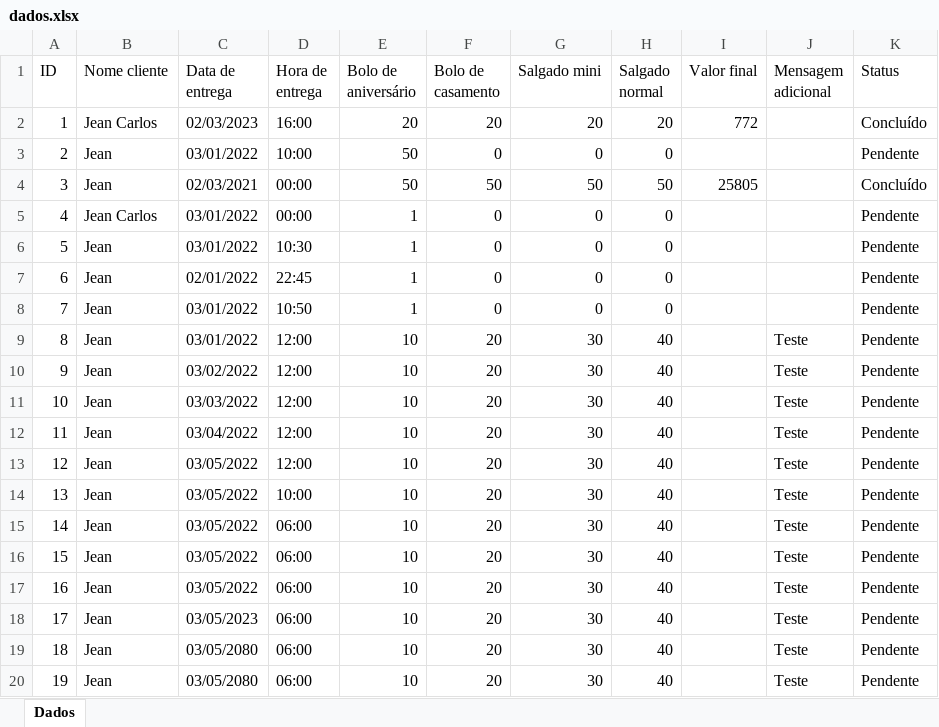
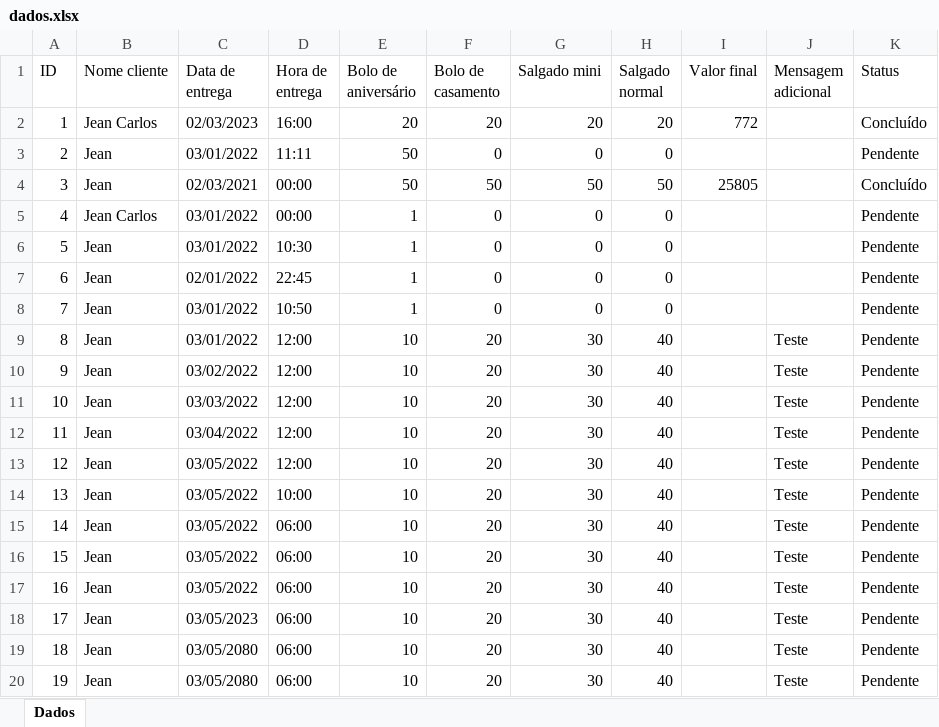
Before and after one commit to JeanCarlos899/ConfeitariaPaulistana, an Excel workbook: dados.xlsx, sheet Dados, drawn as a sheet; values as stored, in another font and other column widths than the file's, no borders; the diff names each change by its address in the sheet, - before the commit and + after, or states it on an @@ line.

```diff
--- a/dados.xlsx (sheet Dados)
+++ b/dados.xlsx (sheet Dados)
-D3 (Hora de entrega): 10:00
+D3 (Hora de entrega): 11:11
```
Also changed, not shown: 1 other file.
